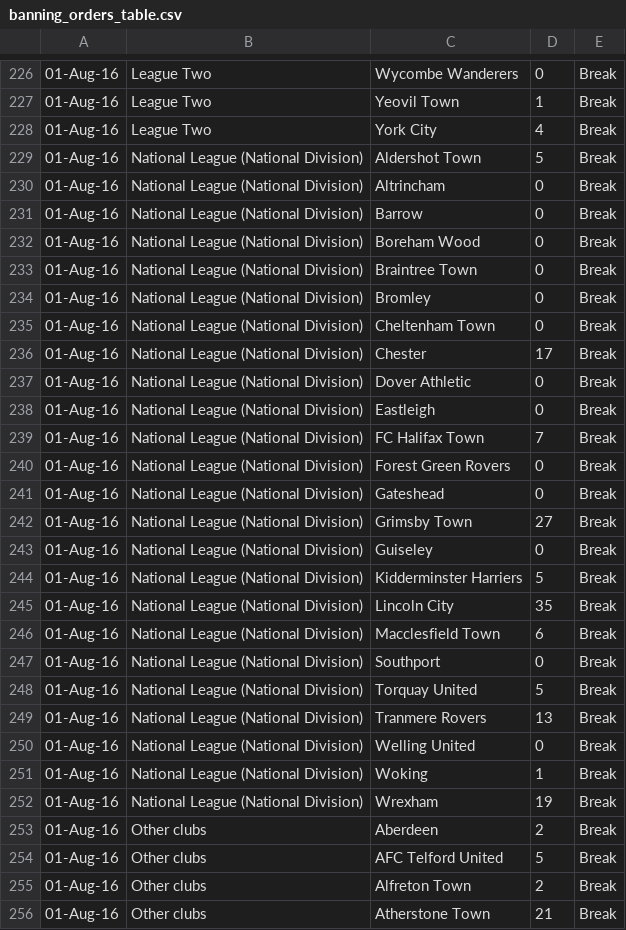
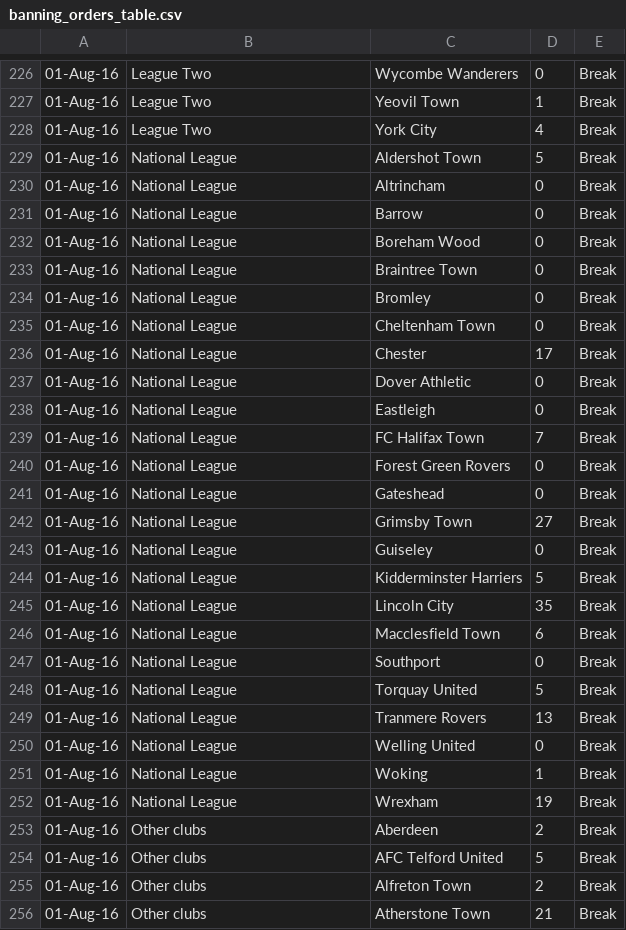
Before and after one commit to jamowamo/2022-4216COMP-Team17, a CSV file: banning_orders_table.csv, drawn as a sheet; only a part is shown, gaps mark what is left out; the diff covers the shown part only.

```diff
--- a/banning_orders_table.csv
+++ b/banning_orders_table.csv
@@ -228,26 +228,26 @@
 01-Aug-16,League Two,York City,4,Break
-01-Aug-16,National League (National Division),Aldershot Town,5,Break
-01-Aug-16,National League (National Division),Altrincham,0,Break
-01-Aug-16,National League (National Division),Barrow,0,Break
-01-Aug-16,National League (National Division),Boreham Wood,0,Break
-01-Aug-16,National League (National Division),Braintree Town,0,Break
-01-Aug-16,National League (National Division),Bromley,0,Break
-01-Aug-16,National League (National Division),Cheltenham Town,0,Break
-01-Aug-16,National League (National Division),Chester,17,Break
-01-Aug-16,National League (National Division),Dover Athletic,0,Break
-01-Aug-16,National League (National Division),Eastleigh,0,Break
-01-Aug-16,National League (National Division),FC Halifax Town,7,Break
-01-Aug-16,National League (National Division),Forest Green Rovers,0,Break
-01-Aug-16,National League (National Division),Gateshead,0,Break
-01-Aug-16,National League (National Division),Grimsby Town,27,Break
-01-Aug-16,National League (National Division),Guiseley,0,Break
-01-Aug-16,National League (National Division),Kidderminster Harriers,5,Break
-01-Aug-16,National League (National Division),Lincoln City,35,Break
-01-Aug-16,National League (National Division),Macclesfield Town,6,Break
-01-Aug-16,National League (National Division),Southport,0,Break
-01-Aug-16,National League (National Division),Torquay United,5,Break
-01-Aug-16,National League (National Division),Tranmere Rovers,13,Break
-01-Aug-16,National League (National Division),Welling United,0,Break
-01-Aug-16,National League (National Division),Woking,1,Break
-01-Aug-16,National League (National Division),Wrexham,19,Break
+01-Aug-16,National League,Aldershot Town,5,Break
+01-Aug-16,National League,Altrincham,0,Break
+01-Aug-16,National League,Barrow,0,Break
+01-Aug-16,National League,Boreham Wood,0,Break
+01-Aug-16,National League,Braintree Town,0,Break
+01-Aug-16,National League,Bromley,0,Break
+01-Aug-16,National League,Cheltenham Town,0,Break
+01-Aug-16,National League,Chester,17,Break
+01-Aug-16,National League,Dover Athletic,0,Break
+01-Aug-16,National League,Eastleigh,0,Break
+01-Aug-16,National League,FC Halifax Town,7,Break
+01-Aug-16,National League,Forest Green Rovers,0,Break
+01-Aug-16,National League,Gateshead,0,Break
+01-Aug-16,National League,Grimsby Town,27,Break
+01-Aug-16,National League,Guiseley,0,Break
+01-Aug-16,National League,Kidderminster Harriers,5,Break
+01-Aug-16,National League,Lincoln City,35,Break
+01-Aug-16,National League,Macclesfield Town,6,Break
+01-Aug-16,National League,Southport,0,Break
+01-Aug-16,National League,Torquay United,5,Break
+01-Aug-16,National League,Tranmere Rovers,13,Break
+01-Aug-16,National League,Welling United,0,Break
+01-Aug-16,National League,Woking,1,Break
+01-Aug-16,National League,Wrexham,19,Break
 01-Aug-16,Other clubs,Aberdeen,2,Break
```
Also changed, not shown: 48 edited cells elsewhere in this file, 2 other files.
